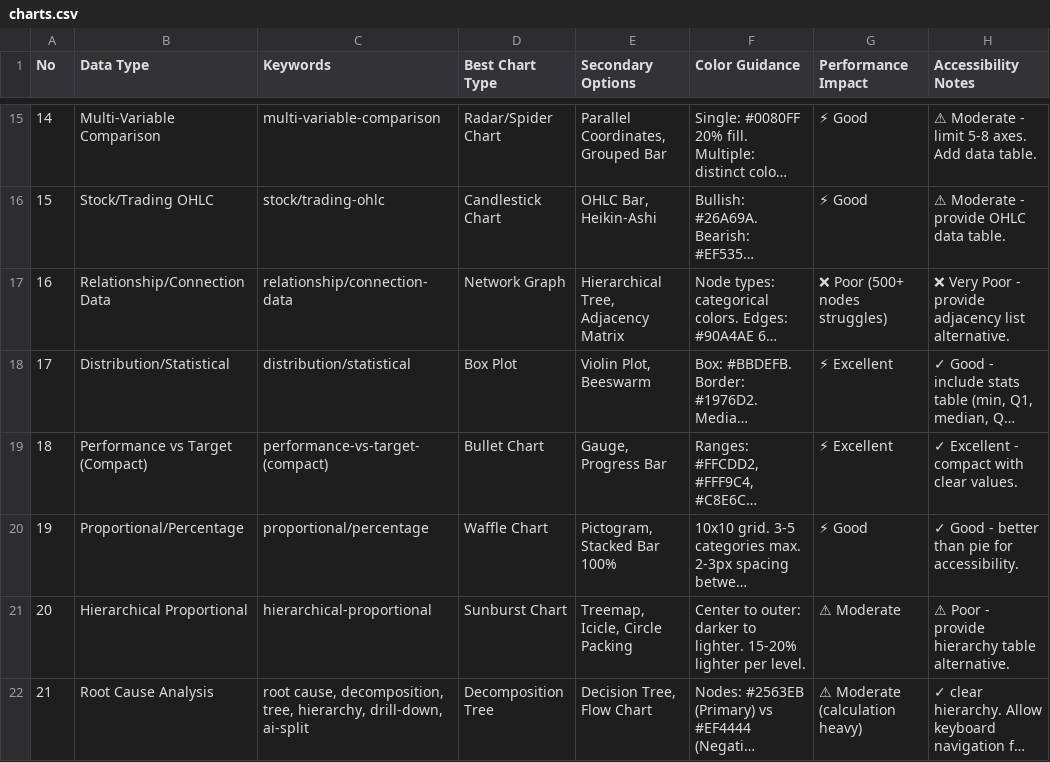
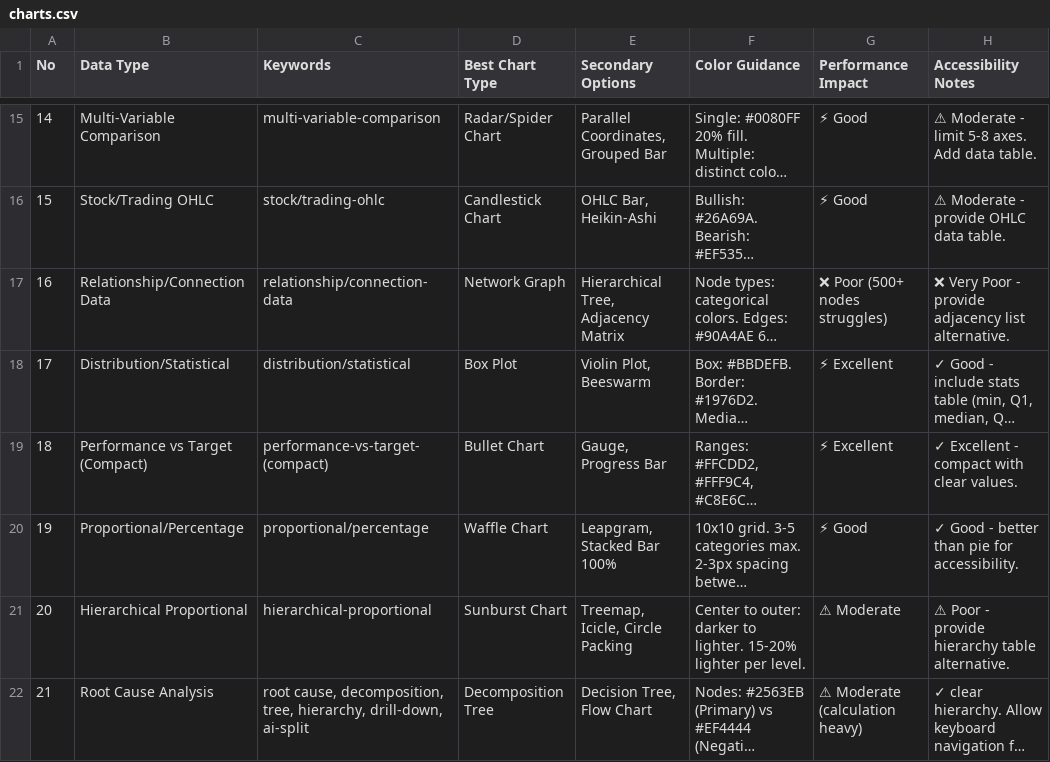
Before and after one commit to ZERO2k21/leapblocks, a CSV file: .agent/.shared/ui-ux-pro-max/data/charts.csv, drawn as a sheet; only a part is shown, gaps mark what is left out; long unchanged cells end in …; the diff names each change by its address in the sheet, - before the commit and + after, or states it on an @@ line.

```diff
--- a/.agent/.shared/ui-ux-pro-max/data/charts.csv
+++ b/.agent/.shared/ui-ux-pro-max/data/charts.csv
-E20 (Secondary Options): Pictogram, Stacked Bar 100%
+E20 (Secondary Options): Leapgram, Stacked Bar 100%
```
Also changed, not shown: src/Electra/.agent/.shared/ui-ux-pro-max/data/charts.csv, 32 other files.
